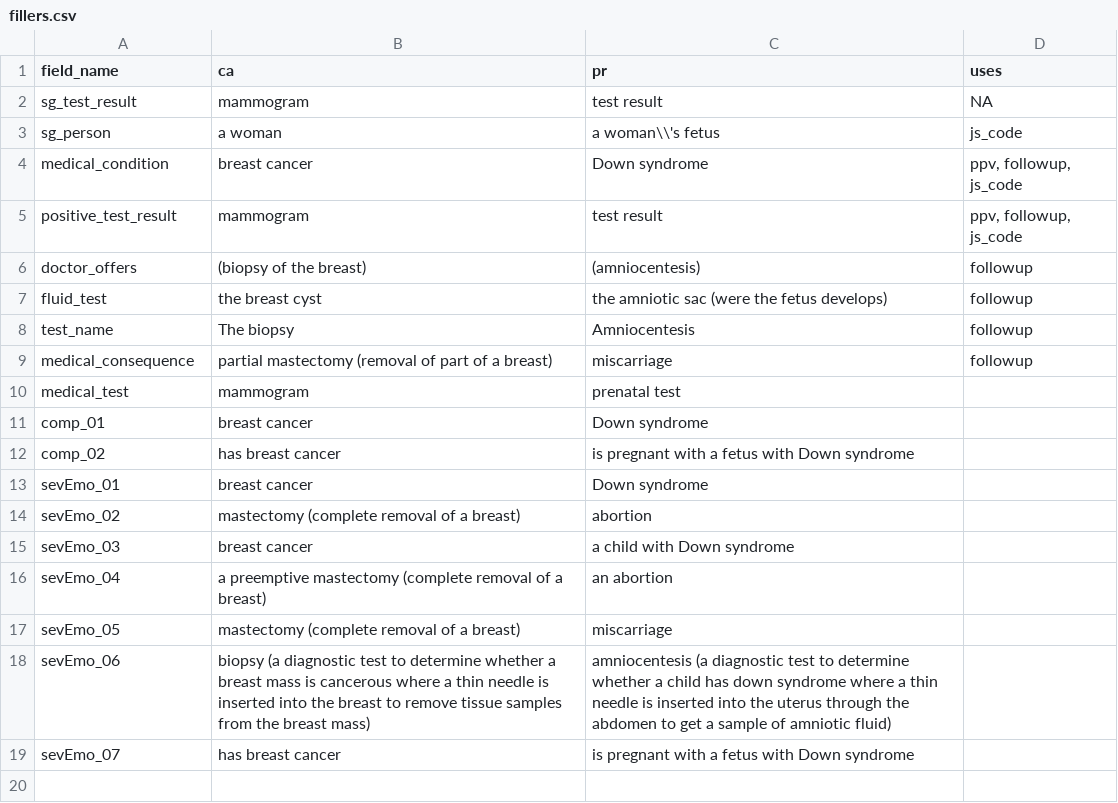
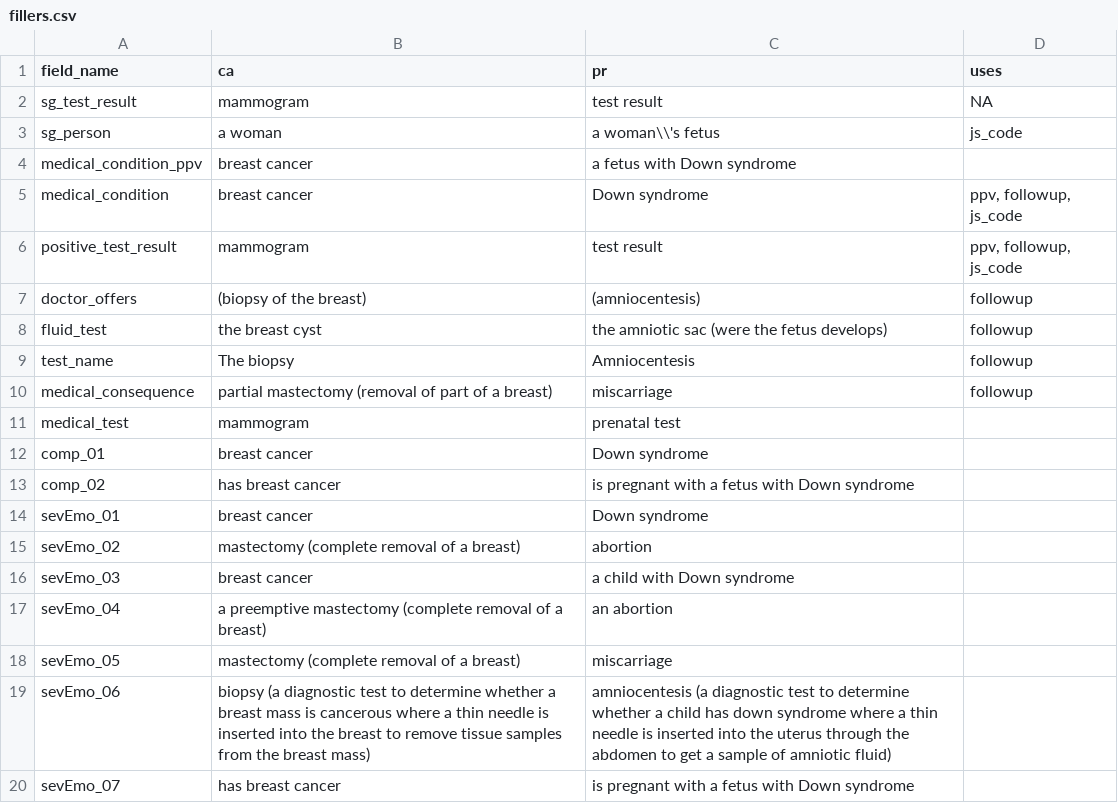
Before and after one commit to gorkang/R_conditions_creation_E2, a CSV file: materials/fillers.csv, drawn as a sheet; the diff names each change by its address in the sheet, - before the commit and + after, or states it on an @@ line.

Commit message:
create unique filler for medical condition on ppv question

```diff
--- a/materials/fillers.csv
+++ b/materials/fillers.csv
+row 4: medical_condition_ppv | breast cancer | a fetus with Down syndrome
```
